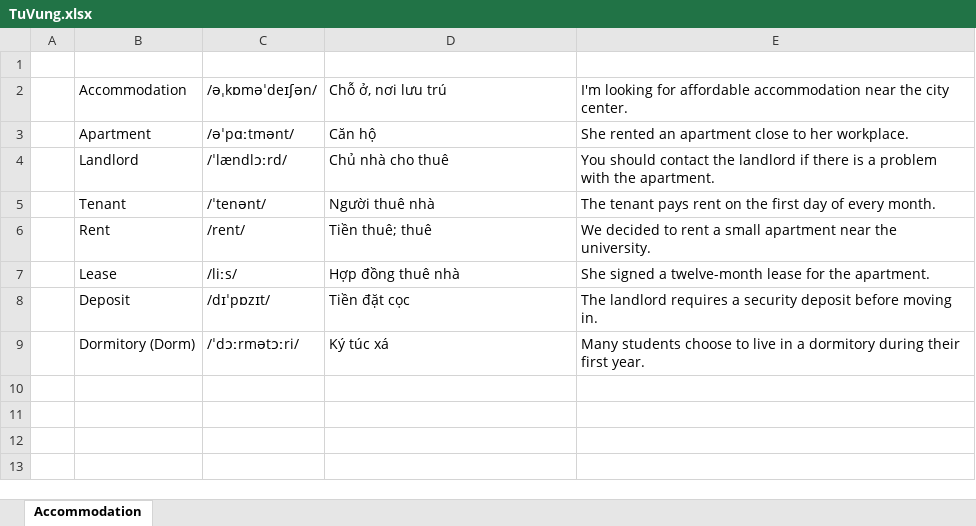
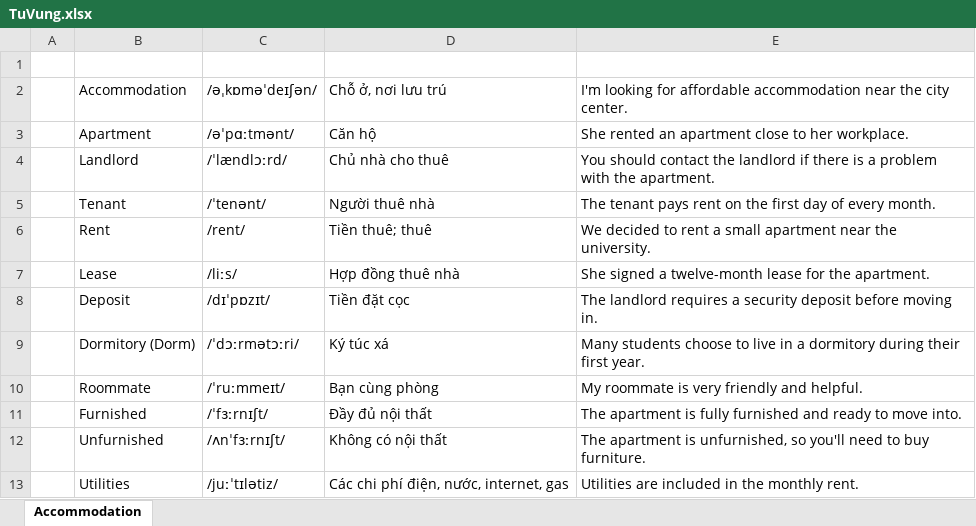
Before and after one commit to duytq3/English, an Excel workbook: TuVung.xlsx, sheet Accommodation, drawn as a sheet; values as stored, in another font and other column widths than the file's, no borders; the diff names each change by its address in the sheet, - before the commit and + after, or states it on an @@ line.

Commit message:
upload

```diff
--- a/TuVung.xlsx (sheet Accommodation)
+++ b/TuVung.xlsx (sheet Accommodation)
+row 10:  | Roommate | /ˈruːmmeɪt/ | Bạn cùng phòng | My roommate is very friendly and helpful.
+row 11:  | Furnished | /ˈfɜːrnɪʃt/ | Đầy đủ nội thất | The apartment is fully furnished and ready to move into.
+row 12:  | Unfurnished | /ʌnˈfɜːrnɪʃt/ | Không có nội thất | The apartment is unfurnished, so you'll need to buy furniture.
+row 13:  | Utilities | /juːˈtɪlətiz/ | Các chi phí điện, nước, internet, gas | Utilities are included in the monthly rent.
```
